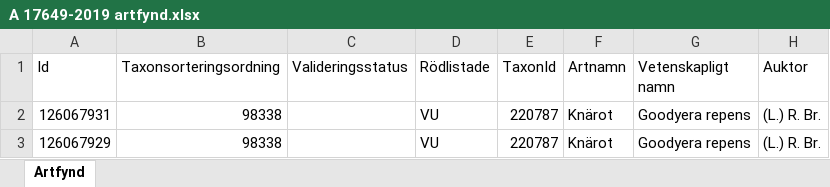
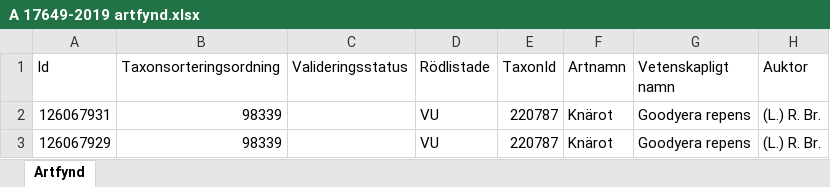
Before and after one commit to klasma/Logging_1442, an Excel workbook: artfynd/A 17649-2019 artfynd.xlsx, sheet Artfynd, drawn as a sheet; only a part is shown; values as stored, in another font and other column widths than the file's, no borders; the diff names each change by its address in the sheet, - before the commit and + after, or states it on an @@ line.

```diff
--- a/artfynd/A 17649-2019 artfynd.xlsx (sheet Artfynd)
+++ b/artfynd/A 17649-2019 artfynd.xlsx (sheet Artfynd)
-B2:B3 (Taxonsorteringsordning): 98338
+B2:B3 (Taxonsorteringsordning): 98339
```
Also changed, not shown: artfynd/A 11214-2023 artfynd.xlsx, artfynd/A 13991-2023 artfynd.xlsx, 38 other files.
